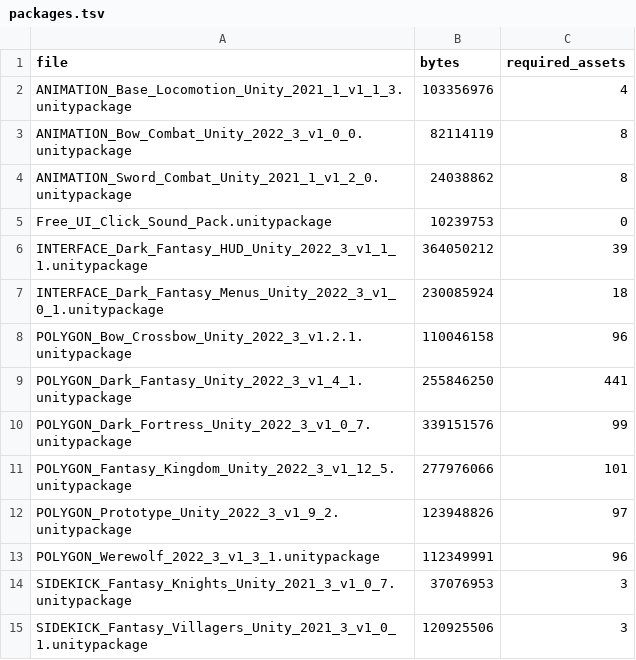
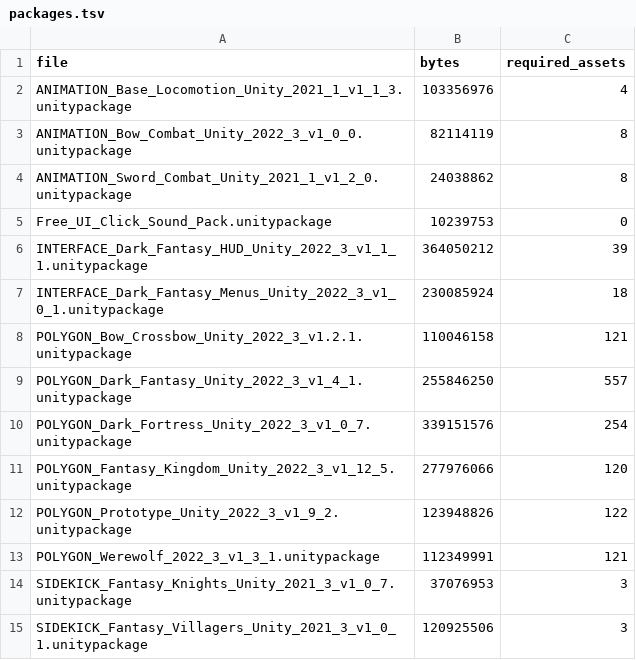
Before and after one commit to OruteZ/Project-Vampire-Turn-Strategy, a TSV file: tools/assets/packages.tsv, drawn as a sheet.

```diff
--- a/tools/assets/packages.tsv
+++ b/tools/assets/packages.tsv
@@ -7,8 +7,8 @@ INTERFACE_Dark_Fantasy_HUD_Unity_2022_3_v1_1_1.unitypackage	364050212	39
 INTERFACE_Dark_Fantasy_Menus_Unity_2022_3_v1_0_1.unitypackage	230085924	18
-POLYGON_Bow_Crossbow_Unity_2022_3_v1.2.1.unitypackage	110046158	96
-POLYGON_Dark_Fantasy_Unity_2022_3_v1_4_1.unitypackage	255846250	441
-POLYGON_Dark_Fortress_Unity_2022_3_v1_0_7.unitypackage	339151576	99
-POLYGON_Fantasy_Kingdom_Unity_2022_3_v1_12_5.unitypackage	277976066	101
-POLYGON_Prototype_Unity_2022_3_v1_9_2.unitypackage	123948826	97
-POLYGON_Werewolf_2022_3_v1_3_1.unitypackage	112349991	96
+POLYGON_Bow_Crossbow_Unity_2022_3_v1.2.1.unitypackage	110046158	121
+POLYGON_Dark_Fantasy_Unity_2022_3_v1_4_1.unitypackage	255846250	557
+POLYGON_Dark_Fortress_Unity_2022_3_v1_0_7.unitypackage	339151576	254
+POLYGON_Fantasy_Kingdom_Unity_2022_3_v1_12_5.unitypackage	277976066	120
+POLYGON_Prototype_Unity_2022_3_v1_9_2.unitypackage	123948826	122
+POLYGON_Werewolf_2022_3_v1_3_1.unitypackage	112349991	121
 SIDEKICK_Fantasy_Knights_Unity_2021_3_v1_0_7.unitypackage	37076953	3
```
Also changed, not shown: 9 other files.
